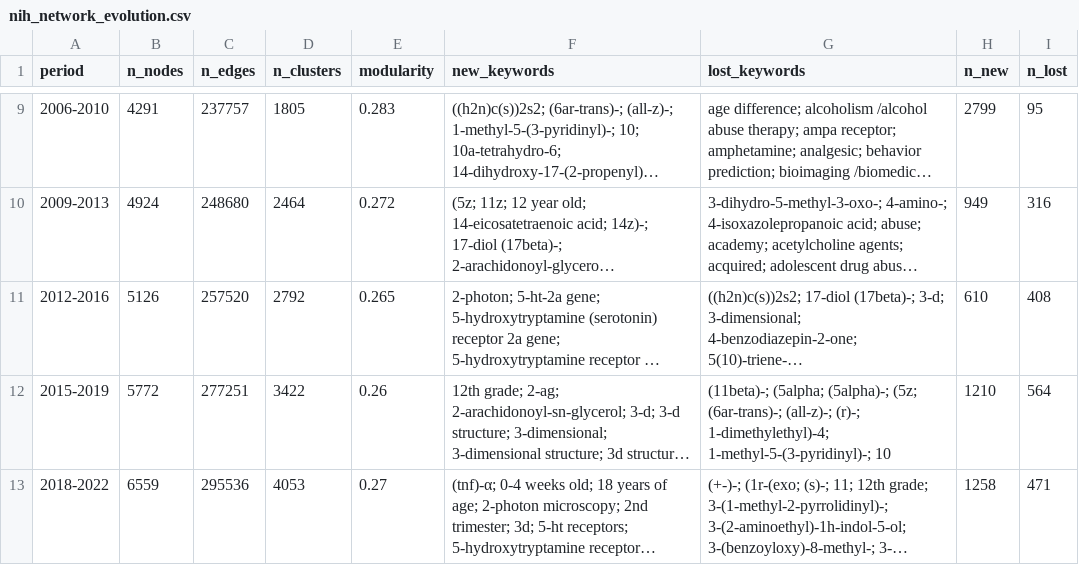
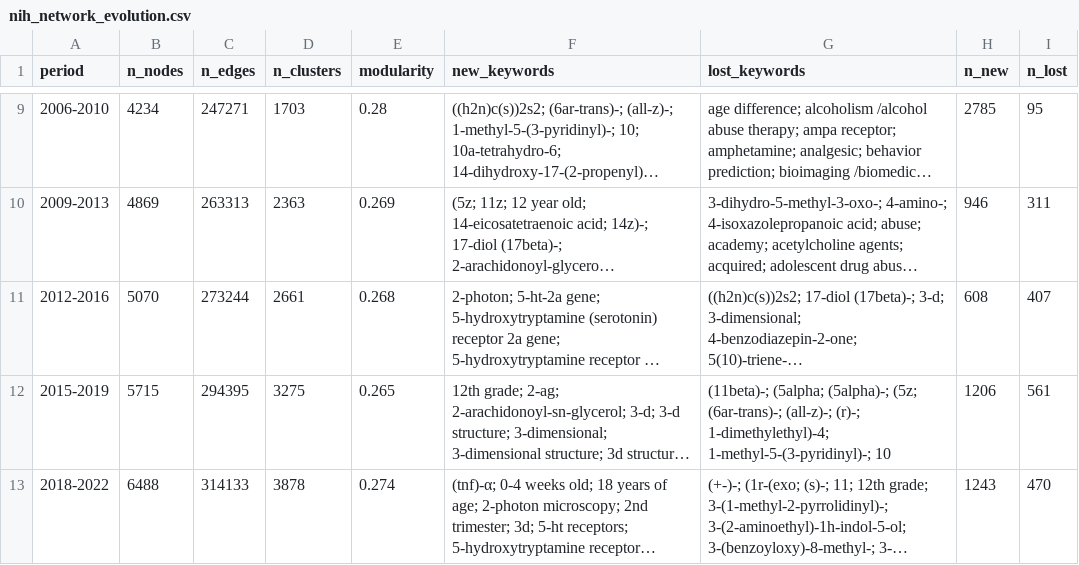
Before and after one commit to Ernest861/zbib, a CSV file: projects/成瘾_TPJ_社交_20260201/results/nih_network_evolution.csv, drawn as a sheet; only a part is shown, gaps mark what is left out; long unchanged cells end in …; the diff covers the shown part only; the diff names each change by its address in the sheet, - before the commit and + after, or states it on an @@ line.

```diff
--- a/projects/成瘾_TPJ_社交_20260201/results/nih_network_evolution.csv
+++ b/projects/成瘾_TPJ_社交_20260201/results/nih_network_evolution.csv
-B9 (n_nodes): 4291
+B9 (n_nodes): 4234
-C9 (n_edges): 237757
+C9 (n_edges): 247271
-D9 (n_clusters): 1805
+D9 (n_clusters): 1703
-E9 (modularity): 0.283
+E9 (modularity): 0.28
-H9 (n_new): 2799
+H9 (n_new): 2785
-B10 (n_nodes): 4924
+B10 (n_nodes): 4869
-C10 (n_edges): 248680
+C10 (n_edges): 263313
-D10 (n_clusters): 2464
+D10 (n_clusters): 2363
-E10 (modularity): 0.272
+E10 (modularity): 0.269
-H10 (n_new): 949
+H10 (n_new): 946
-I10 (n_lost): 316
+I10 (n_lost): 311
-B11 (n_nodes): 5126
+B11 (n_nodes): 5070
-C11 (n_edges): 257520
+C11 (n_edges): 273244
-D11 (n_clusters): 2792
+D11 (n_clusters): 2661
-E11 (modularity): 0.265
+E11 (modularity): 0.268
-H11 (n_new): 610
+H11 (n_new): 608
-I11 (n_lost): 408
+I11 (n_lost): 407
-B12 (n_nodes): 5772
+B12 (n_nodes): 5715
-C12 (n_edges): 277251
+C12 (n_edges): 294395
-D12 (n_clusters): 3422
+D12 (n_clusters): 3275
-E12 (modularity): 0.26
+E12 (modularity): 0.265
-H12 (n_new): 1210
+H12 (n_new): 1206
-I12 (n_lost): 564
+I12 (n_lost): 561
-B13 (n_nodes): 6559
+B13 (n_nodes): 6488
-C13 (n_edges): 295536
+C13 (n_edges): 314133
-D13 (n_clusters): 4053
+D13 (n_clusters): 3878
-E13 (modularity): 0.27
+E13 (modularity): 0.274
-H13 (n_new): 1258
+H13 (n_new): 1243
-I13 (n_lost): 471
+I13 (n_lost): 470
```
Also changed, not shown: 41 edited cells elsewhere in this file, projects/成瘾_TPJ_社交_20260201/results/nsfc_network_evolution.csv, 28 other files.
